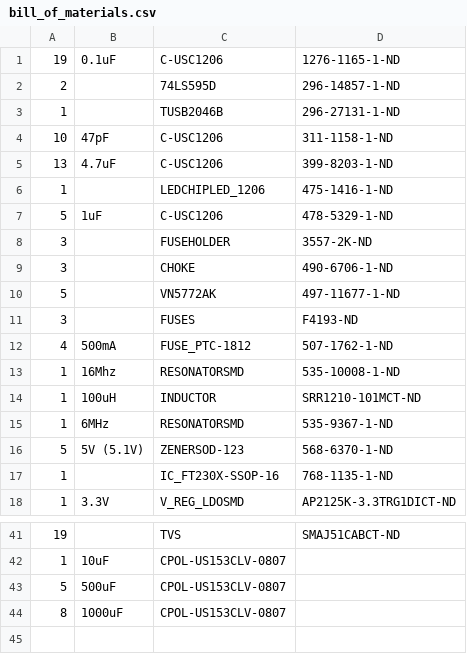
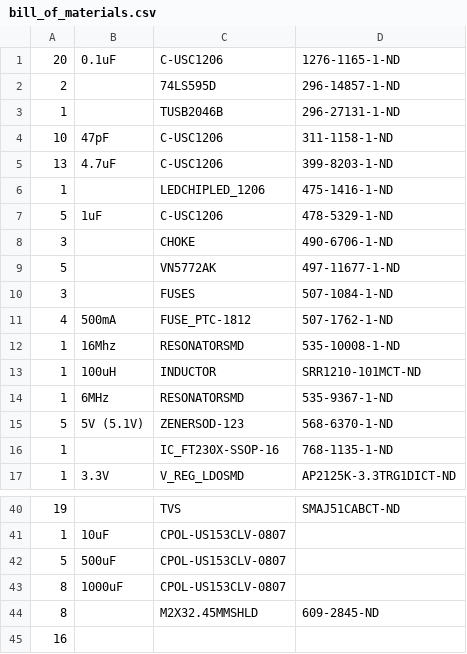
Before and after one commit to JeremyRuhland/rov_draugr, a CSV file: bill_of_materials.csv, drawn as a sheet; only a part is shown, gaps mark what is left out.

```diff
--- a/bill_of_materials.csv
+++ b/bill_of_materials.csv
@@ -1,2 +1,2 @@
-19,"0.1uF","C-USC1206","1276-1165-1-ND"
+20,"0.1uF","C-USC1206","1276-1165-1-ND"
 2,,"74LS595D","296-14857-1-ND"
@@ -7,6 +7,5 @@
 5,"1uF","C-USC1206","478-5329-1-ND"
-3,,"FUSEHOLDER","3557-2K-ND"
 3,,"CHOKE","490-6706-1-ND"
 5,,"VN5772AK","497-11677-1-ND"
-3,,"FUSES","F4193-ND"
+3,,"FUSES","507-1084-1-ND"
 4,"500mA","FUSE_PTC-1812","507-1762-1-ND"
@@ -44 +43,3 @@
 8,"1000uF","CPOL-US153CLV-0807",
+8,,"M2X32.45MMSHLD","609-2845-ND"
+16,,,
```
Also changed, not shown: 2 other files.
